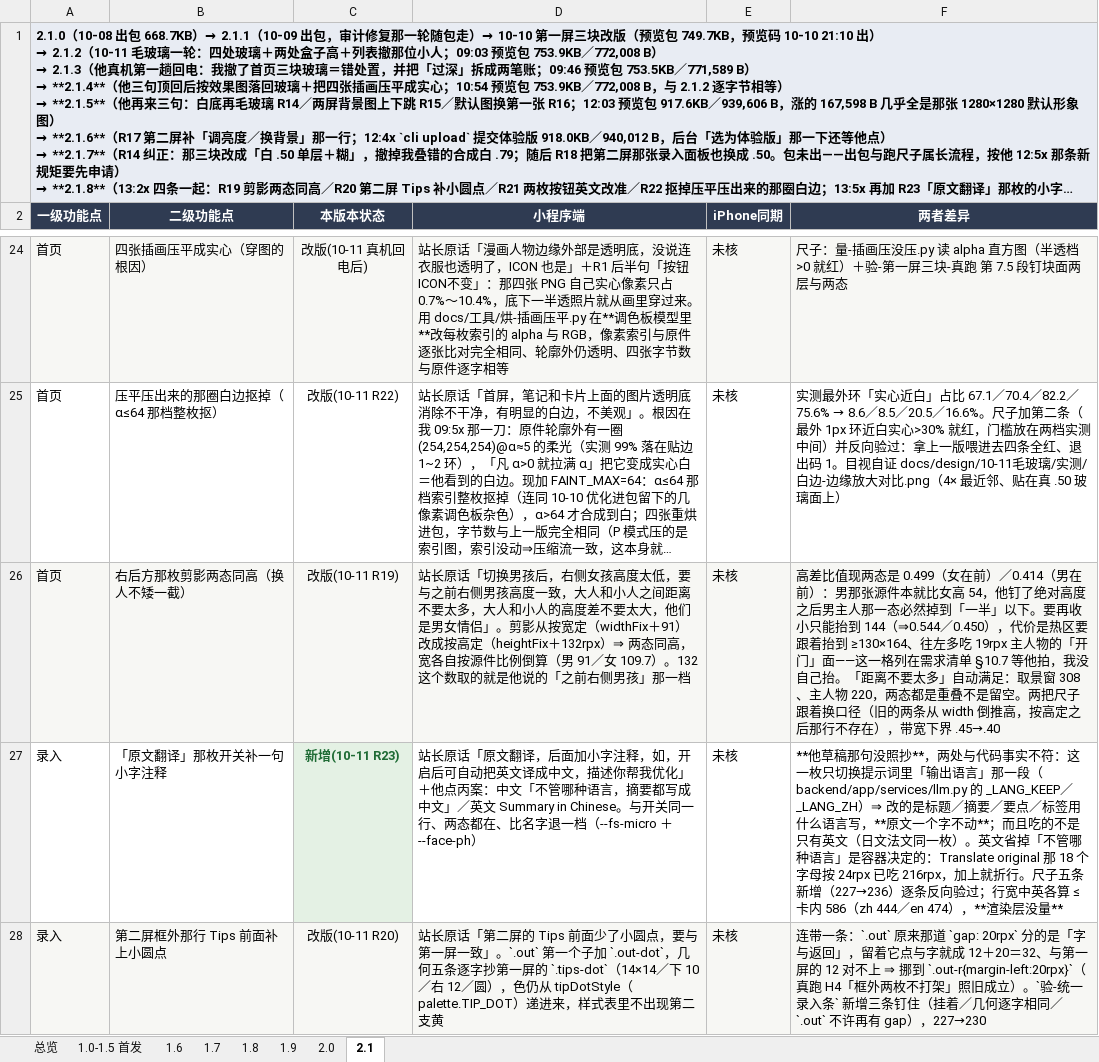
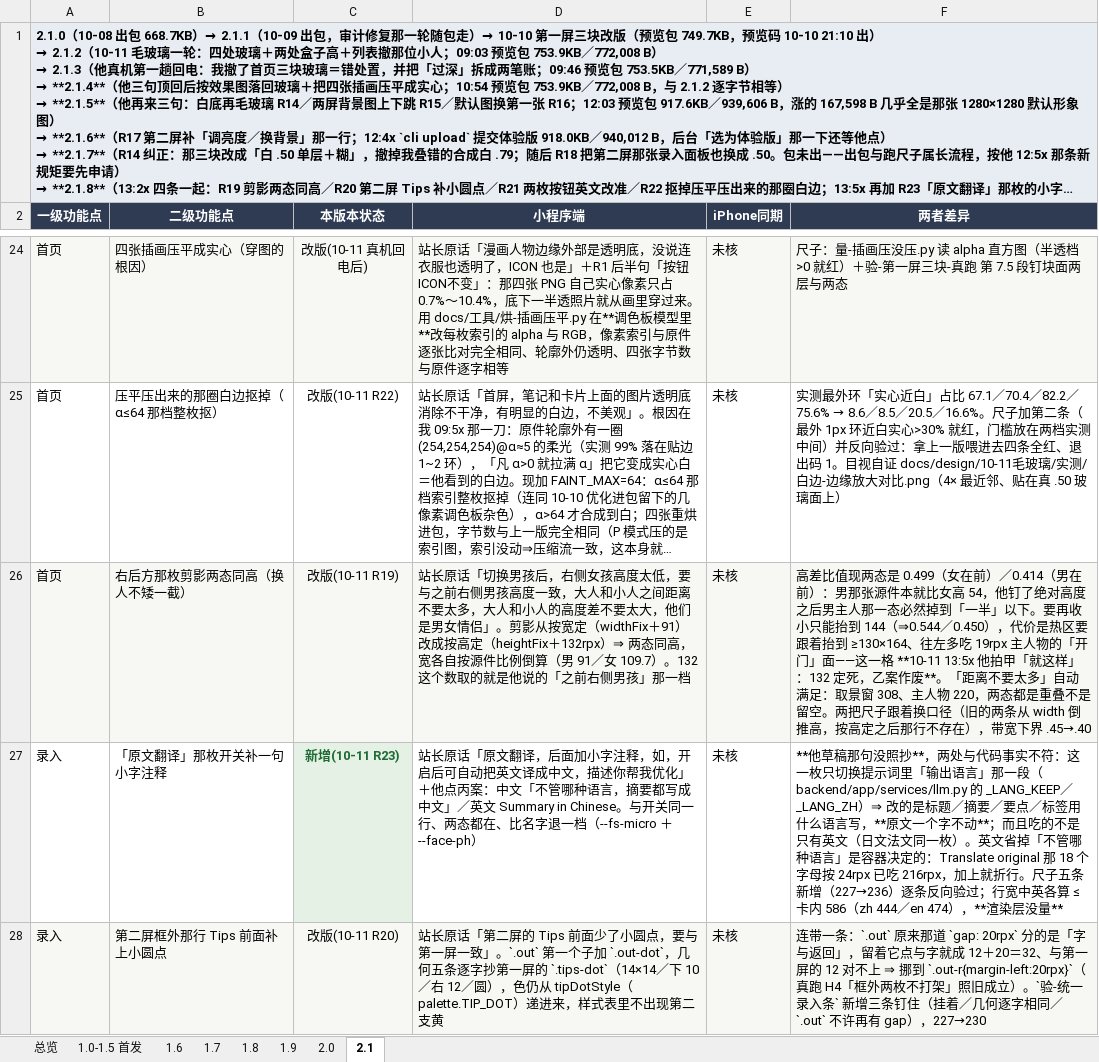
Before and after one commit to zhaolongfei-shareye/TuMaiBiJi, an Excel workbook: docs/功能清单-全量.xlsx, sheet 2.1, drawn as a sheet; only a part is shown, gaps mark what is left out; long unchanged cells end in …; values as stored, in another font and other column widths than the file's, no borders; the diff names each change by its address in the sheet, - before the commit and + after, or states it on an @@ line.

```diff
--- a/docs/功能清单-全量.xlsx (sheet 2.1)
+++ b/docs/功能清单-全量.xlsx (sheet 2.1)
-F26 (两者差异): …——这一格列在需求清单 §10.7 等他拍，我没自己抬。「距离…
+F26 (两者差异): …——这一格 **10-11 13:5x 他拍甲「就这样」：132 定死，乙案作废**。「距离…
```
Also changed, not shown: 5 other files.
